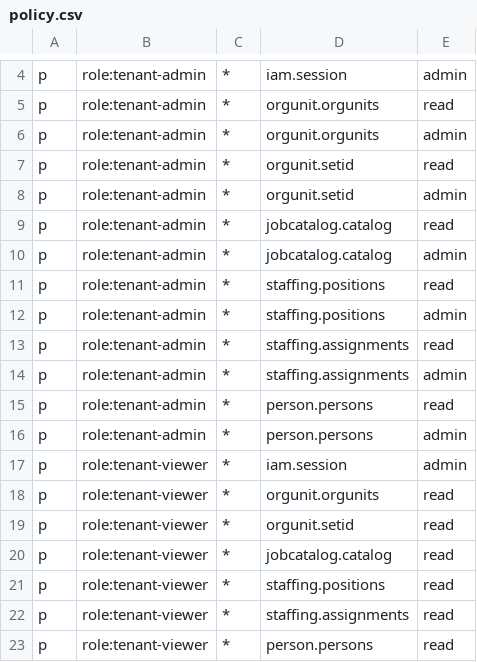
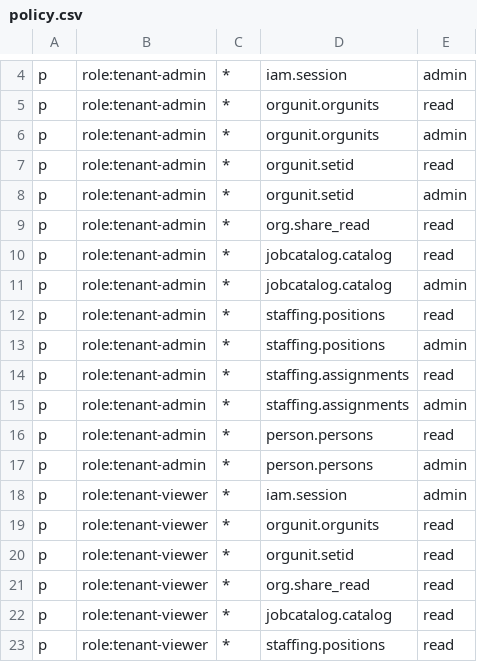
Before and after one commit to jacksonlee411/Bugs-And-Blossoms, a CSV file: config/access/policy.csv, drawn as a sheet; only a part is shown, gaps mark what is left out; the shorter side is filled out with more unchanged rows; the diff names each change by its address in the sheet, - before the commit and + after, or states it on an @@ line.

```diff
--- a/config/access/policy.csv
+++ b/config/access/policy.csv
+row 9: p | role:tenant-admin | * | org.share_read | read
+row 21: p | role:tenant-viewer | * | org.share_read | read
```
Also changed, not shown: 11 other files.
